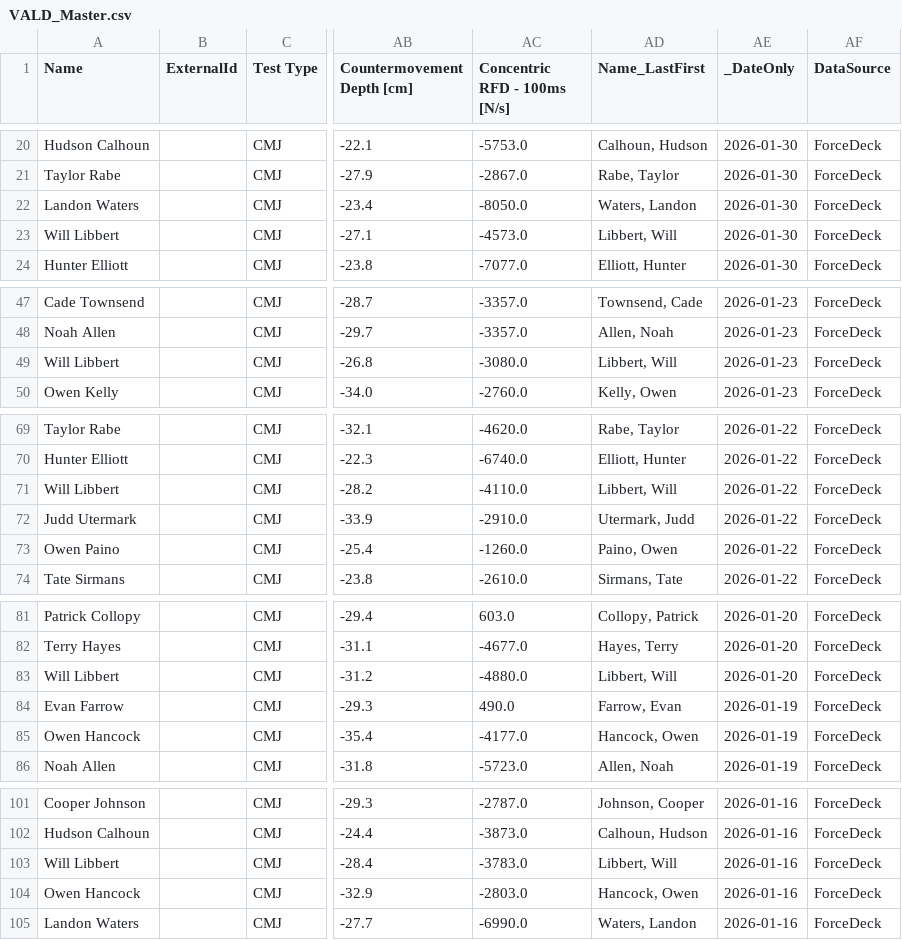
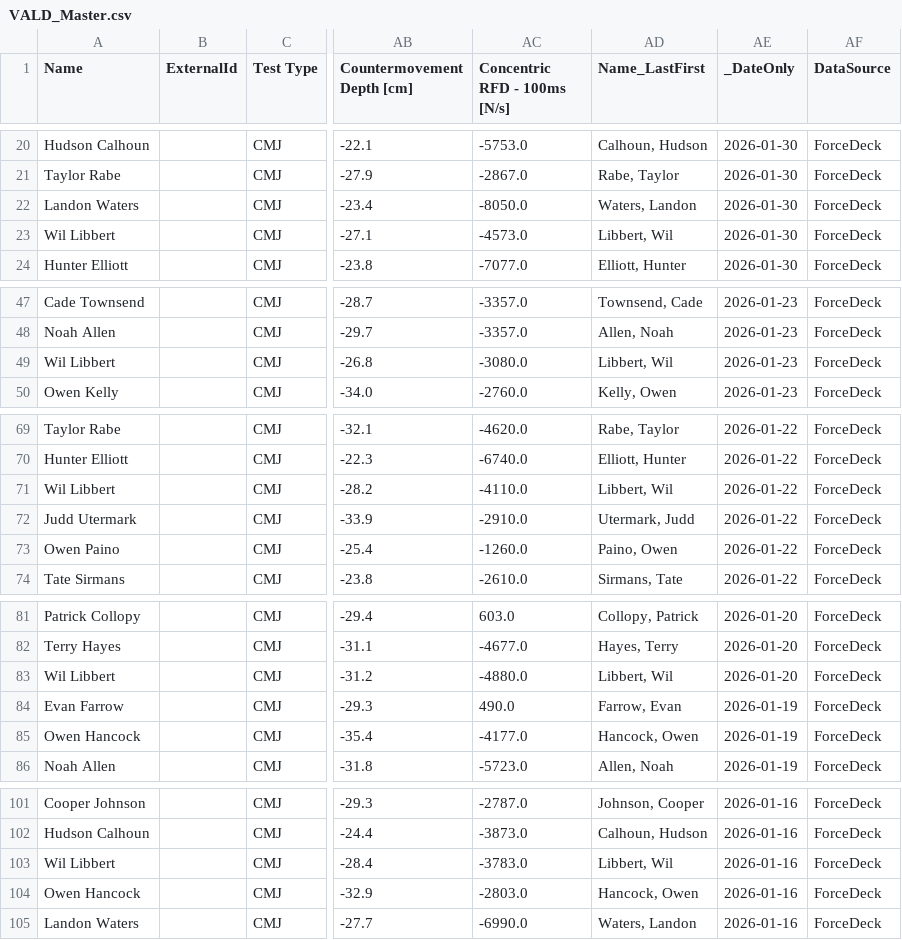
Before and after one commit to ombsbdata/OMBSBPitchingApp, a CSV file: data/vald/VALD_Master.csv, drawn as a sheet; only a part is shown, gaps mark what is left out; the diff covers the shown part only; the diff names each change by its address in the sheet, - before the commit and + after, or states it on an @@ line.

Commit message:
Add files via upload

```diff
--- a/data/vald/VALD_Master.csv
+++ b/data/vald/VALD_Master.csv
-A23 (Name): Will Libbert
+A23 (Name): Wil Libbert
-AD23 (Name_LastFirst): Libbert, Will
+AD23 (Name_LastFirst): Libbert, Wil
-A49 (Name): Will Libbert
+A49 (Name): Wil Libbert
-AD49 (Name_LastFirst): Libbert, Will
+AD49 (Name_LastFirst): Libbert, Wil
-A71 (Name): Will Libbert
+A71 (Name): Wil Libbert
-AD71 (Name_LastFirst): Libbert, Will
+AD71 (Name_LastFirst): Libbert, Wil
-A83 (Name): Will Libbert
+A83 (Name): Wil Libbert
-AD83 (Name_LastFirst): Libbert, Will
+AD83 (Name_LastFirst): Libbert, Wil
-A103 (Name): Will Libbert
+A103 (Name): Wil Libbert
-AD103 (Name_LastFirst): Libbert, Will
+AD103 (Name_LastFirst): Libbert, Wil
```
Also changed, not shown: 96 edited cells elsewhere in this file.
